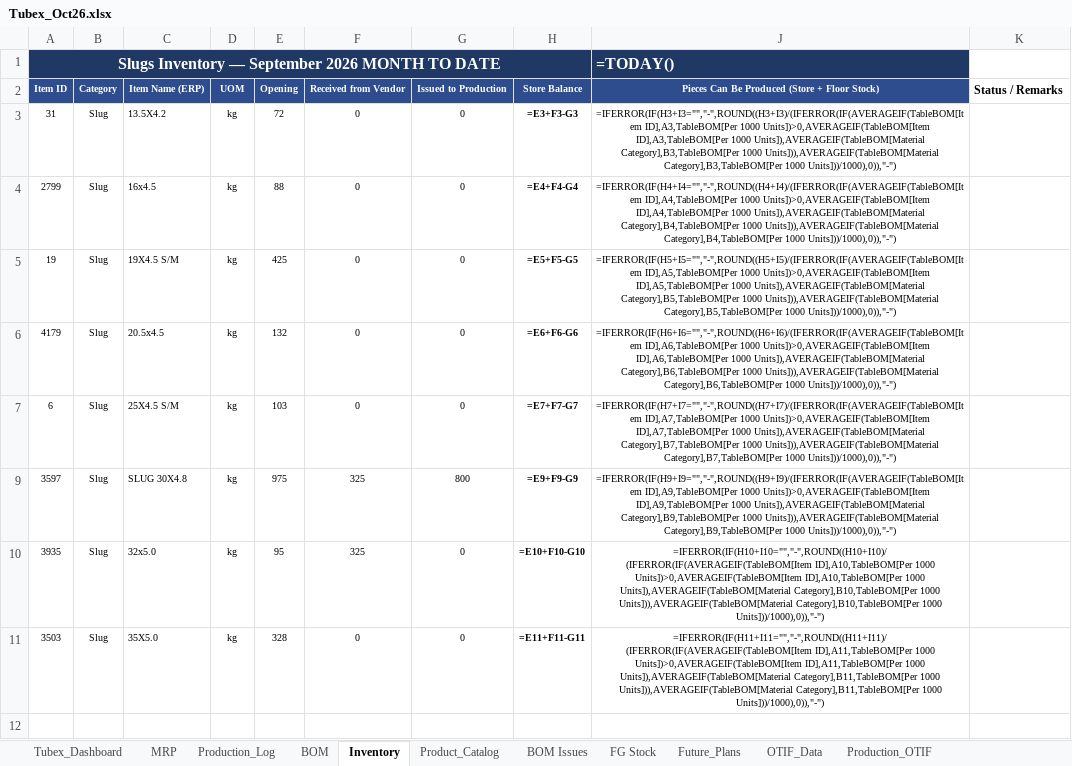
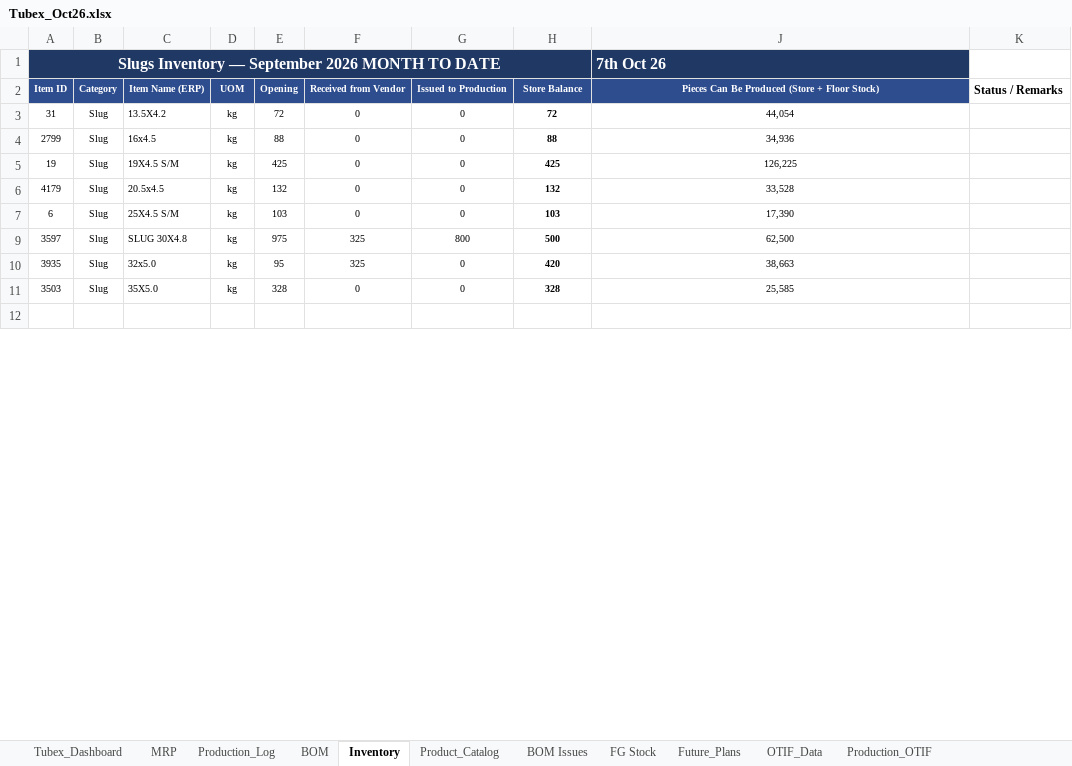
Before and after one commit to ckndr/alpha-containers, an Excel workbook: Tubex_Oct26.xlsx, sheet Inventory, drawn as a sheet; only a part is shown; values as stored, in another font and other column widths than the file's, no borders; formulas without a stored value are shown as written; conditional formats and table styles not drawn; the diff covers the shown part only; the diff names each change by its address in the sheet, - before the commit and + after, or states it on an @@ line.

```diff
--- a/Tubex_Oct26.xlsx (sheet Inventory)
+++ b/Tubex_Oct26.xlsx (sheet Inventory)
-J1: =TODAY()
+J1: 7th Oct 26
-H3 (Store Balance): =E3+F3-G3
+H3 (Store Balance): 72
-J3: =IFERROR(IF(H3+I3="","-",ROUND((H3+I3)/(IFERROR(IF(AVERAGEIF(TableBOM[Item ID],A3,TableBOM[Per 1000 Units])>0,AVERAGEIF(TableBOM[Item ID],A3,TableBOM[Per 1000 Units]),AVERAGEIF(TableBOM[Material Category],B3,TableBOM[Per 1000 Units])),AVERAGEIF(TableBOM[Material Category],B3,TableBOM[Per 1000 Units]))/1000),0)),"-")
+J3: 44,054
-H4 (Store Balance): =E4+F4-G4
+H4 (Store Balance): 88
-J4: =IFERROR(IF(H4+I4="","-",ROUND((H4+I4)/(IFERROR(IF(AVERAGEIF(TableBOM[Item ID],A4,TableBOM[Per 1000 Units])>0,AVERAGEIF(TableBOM[Item ID],A4,TableBOM[Per 1000 Units]),AVERAGEIF(TableBOM[Material Category],B4,TableBOM[Per 1000 Units])),AVERAGEIF(TableBOM[Material Category],B4,TableBOM[Per 1000 Units]))/1000),0)),"-")
+J4: 34,936
-H5 (Store Balance): =E5+F5-G5
+H5 (Store Balance): 425
-J5: =IFERROR(IF(H5+I5="","-",ROUND((H5+I5)/(IFERROR(IF(AVERAGEIF(TableBOM[Item ID],A5,TableBOM[Per 1000 Units])>0,AVERAGEIF(TableBOM[Item ID],A5,TableBOM[Per 1000 Units]),AVERAGEIF(TableBOM[Material Category],B5,TableBOM[Per 1000 Units])),AVERAGEIF(TableBOM[Material Category],B5,TableBOM[Per 1000 Units]))/1000),0)),"-")
+J5: 126,225
-H6 (Store Balance): =E6+F6-G6
+H6 (Store Balance): 132
-J6: =IFERROR(IF(H6+I6="","-",ROUND((H6+I6)/(IFERROR(IF(AVERAGEIF(TableBOM[Item ID],A6,TableBOM[Per 1000 Units])>0,AVERAGEIF(TableBOM[Item ID],A6,TableBOM[Per 1000 Units]),AVERAGEIF(TableBOM[Material Category],B6,TableBOM[Per 1000 Units])),AVERAGEIF(TableBOM[Material Category],B6,TableBOM[Per 1000 Units]))/1000),0)),"-")
+J6: 33,528
-H7 (Store Balance): =E7+F7-G7
+H7 (Store Balance): 103
-J7: =IFERROR(IF(H7+I7="","-",ROUND((H7+I7)/(IFERROR(IF(AVERAGEIF(TableBOM[Item ID],A7,TableBOM[Per 1000 Units])>0,AVERAGEIF(TableBOM[Item ID],A7,TableBOM[Per 1000 Units]),AVERAGEIF(TableBOM[Material Category],B7,TableBOM[Per 1000 Units])),AVERAGEIF(TableBOM[Material Category],B7,TableBOM[Per 1000 Units]))/1000),0)),"-")
+J7: 17,390
-H9 (Store Balance): =E9+F9-G9
+H9 (Store Balance): 500
-J9: =IFERROR(IF(H9+I9="","-",ROUND((H9+I9)/(IFERROR(IF(AVERAGEIF(TableBOM[Item ID],A9,TableBOM[Per 1000 Units])>0,AVERAGEIF(TableBOM[Item ID],A9,TableBOM[Per 1000 Units]),AVERAGEIF(TableBOM[Material Category],B9,TableBOM[Per 1000 Units])),AVERAGEIF(TableBOM[Material Category],B9,TableBOM[Per 1000 Units]))/1000),0)),"-")
+J9: 62,500
-H10 (Store Balance): =E10+F10-G10
+H10 (Store Balance): 420
-J10: =IFERROR(IF(H10+I10="","-",ROUND((H10+I10)/(IFERROR(IF(AVERAGEIF(TableBOM[Item ID],A10,TableBOM[Per 1000 Units])>0,AVERAGEIF(TableBOM[Item ID],A10,TableBOM[Per 1000 Units]),AVERAGEIF(TableBOM[Material Category],B10,TableBOM[Per 1000 Units])),AVERAGEIF(TableBOM[Material Category],B10,TableBOM[Per 1000 Units]))/1000),0)),"-")
+J10: 38,663
-H11 (Store Balance): =E11+F11-G11
+H11 (Store Balance): 328
-J11: =IFERROR(IF(H11+I11="","-",ROUND((H11+I11)/(IFERROR(IF(AVERAGEIF(TableBOM[Item ID],A11,TableBOM[Per 1000 Units])>0,AVERAGEIF(TableBOM[Item ID],A11,TableBOM[Per 1000 Units]),AVERAGEIF(TableBOM[Material Category],B11,TableBOM[Per 1000 Units])),AVERAGEIF(TableBOM[Material Category],B11,TableBOM[Per 1000 Units]))/1000),0)),"-")
+J11: 25,585
```
Also changed, not shown: 168 edited cells elsewhere in this sheet, sheet Tubex_Dashboard, sheet MRP, sheet Production_OTIF, sheet Product_Catalog, sheet Production_Log, hidden cells, 3 other files.
